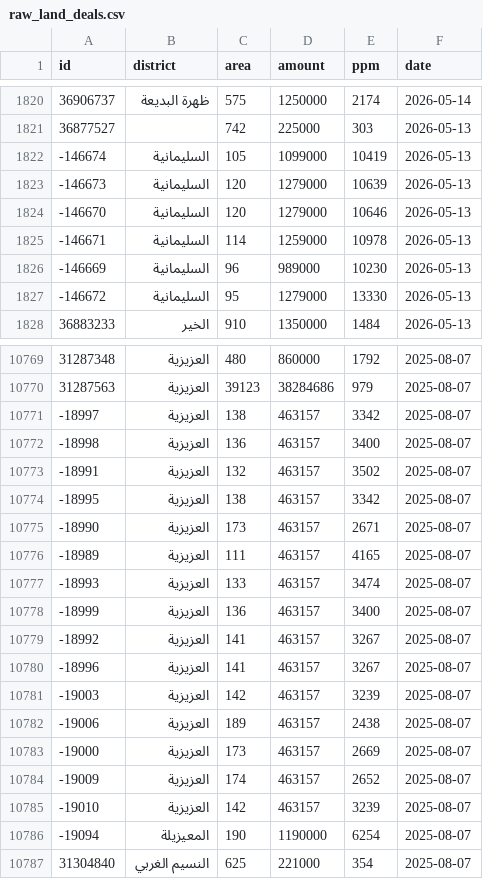
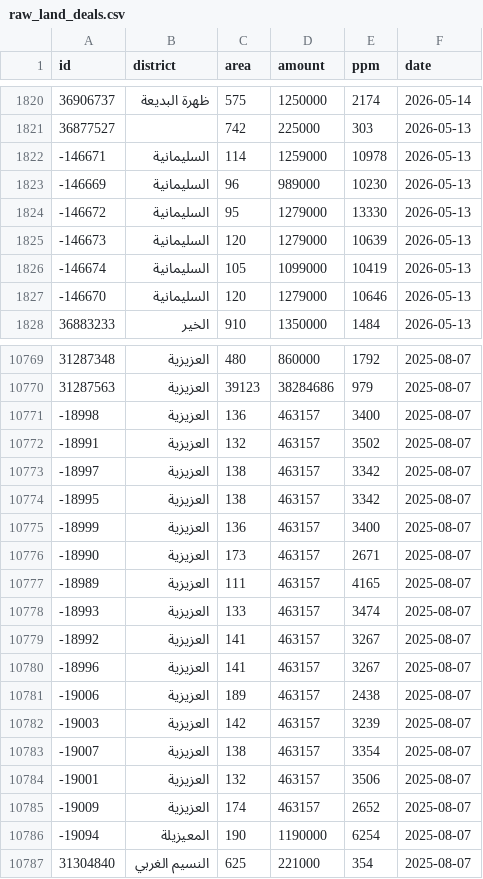
Before and after one commit to waldo75018-creator/riyadh-re-tracker, a CSV file: _tracker_build/raw_land_deals.csv, drawn as a sheet; only a part is shown, gaps mark what is left out; the diff covers the shown part only.

```diff
--- a/_tracker_build/raw_land_deals.csv
+++ b/_tracker_build/raw_land_deals.csv
@@ -1821,5 +1821,2 @@ id,district,area,amount,ppm,date
 36877527,,742,225000,303,2026-05-13
--146674,السليمانية,105,1099000,10419,2026-05-13
--146673,السليمانية,120,1279000,10639,2026-05-13
--146670,السليمانية,120,1279000,10646,2026-05-13
 -146671,السليمانية,114,1259000,10978,2026-05-13
@@ -1827,2 +1824,5 @@ id,district,area,amount,ppm,date
 -146672,السليمانية,95,1279000,13330,2026-05-13
+-146673,السليمانية,120,1279000,10639,2026-05-13
+-146674,السليمانية,105,1099000,10419,2026-05-13
+-146670,السليمانية,120,1279000,10646,2026-05-13
 36883233,الخير,910,1350000,1484,2026-05-13
@@ -10770,6 +10770,7 @@ id,district,area,amount,ppm,date
 31287563,العزيزية,39123,38284686,979,2025-08-07
--18997,العزيزية,138,463157,3342,2025-08-07
 -18998,العزيزية,136,463157,3400,2025-08-07
 -18991,العزيزية,132,463157,3502,2025-08-07
+-18997,العزيزية,138,463157,3342,2025-08-07
 -18995,العزيزية,138,463157,3342,2025-08-07
+-18999,العزيزية,136,463157,3400,2025-08-07
 -18990,العزيزية,173,463157,2671,2025-08-07
@@ -10777,10 +10778,9 @@ id,district,area,amount,ppm,date
 -18993,العزيزية,133,463157,3474,2025-08-07
--18999,العزيزية,136,463157,3400,2025-08-07
 -18992,العزيزية,141,463157,3267,2025-08-07
 -18996,العزيزية,141,463157,3267,2025-08-07
--19003,العزيزية,142,463157,3239,2025-08-07
 -19006,العزيزية,189,463157,2438,2025-08-07
--19000,العزيزية,173,463157,2669,2025-08-07
+-19003,العزيزية,142,463157,3239,2025-08-07
+-19007,العزيزية,138,463157,3354,2025-08-07
+-19001,العزيزية,132,463157,3506,2025-08-07
 -19009,العزيزية,174,463157,2652,2025-08-07
--19010,العزيزية,142,463157,3239,2025-08-07
 -19094,المعيزيلة,190,1190000,6254,2025-08-07
```
Also changed, not shown: 103 moved rows elsewhere in this file, 4 other files.
